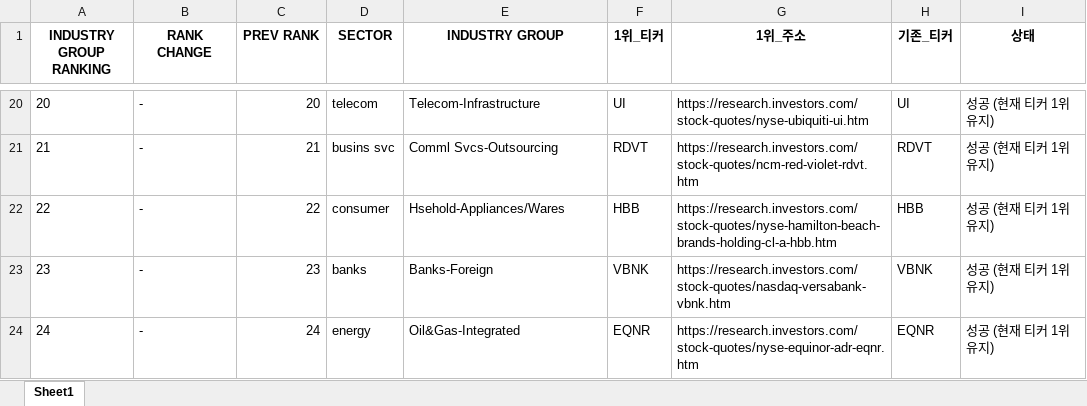
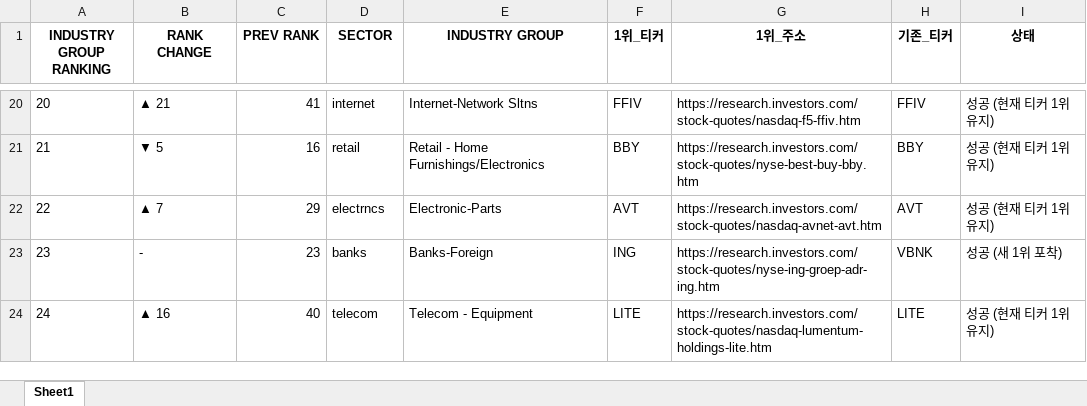
Before and after one commit to hjlee0421/ibd_top, an Excel workbook: IBD_Updated_Top1_Groups.xlsx, sheet Sheet1, drawn as a sheet; only a part is shown, gaps mark what is left out; values as stored, in another font and other column widths than the file's, no borders; the diff covers the shown part only; the diff names each change by its address in the sheet, - before the commit and + after, or states it on an @@ line.

```diff
--- a/IBD_Updated_Top1_Groups.xlsx (sheet Sheet1)
+++ b/IBD_Updated_Top1_Groups.xlsx (sheet Sheet1)
-B20 (RANK CHANGE): -
+B20 (RANK CHANGE): ▲ 21
-C20 (PREV RANK): 20
+C20 (PREV RANK): 41
-D20 (SECTOR): telecom
+D20 (SECTOR): internet
-E20 (INDUSTRY GROUP): Telecom-Infrastructure
+E20 (INDUSTRY GROUP): Internet-Network Sltns
-F20 (1위_티커): UI
+F20 (1위_티커): FFIV
-G20 (1위_주소): https://research.investors.com/stock-quotes/nyse-ubiquiti-ui.htm
+G20 (1위_주소): https://research.investors.com/stock-quotes/nasdaq-f5-ffiv.htm
-H20 (기존_티커): UI
+H20 (기존_티커): FFIV
-B21 (RANK CHANGE): -
+B21 (RANK CHANGE): ▼ 5
-C21 (PREV RANK): 21
+C21 (PREV RANK): 16
-D21 (SECTOR): busins svc
+D21 (SECTOR): retail
-E21 (INDUSTRY GROUP): Comml Svcs-Outsourcing
+E21 (INDUSTRY GROUP): Retail - Home Furnishings/Electronics
-F21 (1위_티커): RDVT
+F21 (1위_티커): BBY
-G21 (1위_주소): https://research.investors.com/stock-quotes/ncm-red-violet-rdvt.htm
+G21 (1위_주소): https://research.investors.com/stock-quotes/nyse-best-buy-bby.htm
-H21 (기존_티커): RDVT
+H21 (기존_티커): BBY
-B22 (RANK CHANGE): -
+B22 (RANK CHANGE): ▲ 7
-C22 (PREV RANK): 22
+C22 (PREV RANK): 29
-D22 (SECTOR): consumer
+D22 (SECTOR): electrncs
-E22 (INDUSTRY GROUP): Hsehold-Appliances/Wares
+E22 (INDUSTRY GROUP): Electronic-Parts
-F22 (1위_티커): HBB
+F22 (1위_티커): AVT
-G22 (1위_주소): https://research.investors.com/stock-quotes/nyse-hamilton-beach-brands-holding-cl-a-hbb.htm
+G22 (1위_주소): https://research.investors.com/stock-quotes/nasdaq-avnet-avt.htm
-H22 (기존_티커): HBB
+H22 (기존_티커): AVT
-F23 (1위_티커): VBNK
+F23 (1위_티커): ING
-G23 (1위_주소): https://research.investors.com/stock-quotes/nasdaq-versabank-vbnk.htm
+G23 (1위_주소): https://research.investors.com/stock-quotes/nyse-ing-groep-adr-ing.htm
-I23 (상태): 성공 (현재 티커 1위 유지)
+I23 (상태): 성공 (새 1위 포착)
-B24 (RANK CHANGE): -
+B24 (RANK CHANGE): ▲ 16
-C24 (PREV RANK): 24
+C24 (PREV RANK): 40
-D24 (SECTOR): energy
+D24 (SECTOR): telecom
-E24 (INDUSTRY GROUP): Oil&Gas-Integrated
+E24 (INDUSTRY GROUP): Telecom - Equipment
-F24 (1위_티커): EQNR
+F24 (1위_티커): LITE
-G24 (1위_주소): https://research.investors.com/stock-quotes/nyse-equinor-adr-eqnr.htm
+G24 (1위_주소): https://research.investors.com/stock-quotes/nasdaq-lumentum-holdings-lite.htm
-H24 (기존_티커): EQNR
+H24 (기존_티커): LITE
```
Also changed, not shown: 6 added rows, 6 removed rows and 882 edited cells elsewhere in this sheet.
